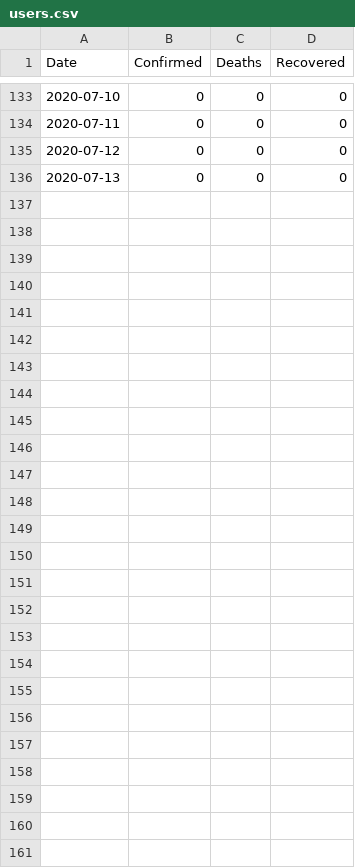
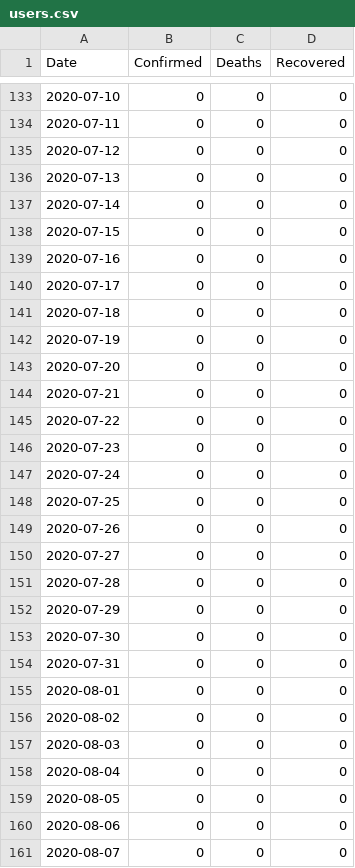
Before and after one commit to kizilov-ilya/covid19_data_GIFmaker, a CSV file: users.csv, drawn as a sheet; only a part is shown, gaps mark what is left out; the diff names each change by its address in the sheet, - before the commit and + after, or states it on an @@ line.

```diff
--- a/users.csv
+++ b/users.csv
+row 137: 2020-07-14 | 0 | 0 | 0
+row 138: 2020-07-15 | 0 | 0 | 0
+row 139: 2020-07-16 | 0 | 0 | 0
+row 140: 2020-07-17 | 0 | 0 | 0
+row 141: 2020-07-18 | 0 | 0 | 0
+row 142: 2020-07-19 | 0 | 0 | 0
+row 143: 2020-07-20 | 0 | 0 | 0
+row 144: 2020-07-21 | 0 | 0 | 0
+row 145: 2020-07-22 | 0 | 0 | 0
+row 146: 2020-07-23 | 0 | 0 | 0
+row 147: 2020-07-24 | 0 | 0 | 0
+row 148: 2020-07-25 | 0 | 0 | 0
+row 149: 2020-07-26 | 0 | 0 | 0
+row 150: 2020-07-27 | 0 | 0 | 0
+row 151: 2020-07-28 | 0 | 0 | 0
+row 152: 2020-07-29 | 0 | 0 | 0
+row 153: 2020-07-30 | 0 | 0 | 0
+row 154: 2020-07-31 | 0 | 0 | 0
+row 155: 2020-08-01 | 0 | 0 | 0
+row 156: 2020-08-02 | 0 | 0 | 0
+row 157: 2020-08-03 | 0 | 0 | 0
+row 158: 2020-08-04 | 0 | 0 | 0
+row 159: 2020-08-05 | 0 | 0 | 0
+row 160: 2020-08-06 | 0 | 0 | 0
+row 161: 2020-08-07 | 0 | 0 | 0
```
Also changed, not shown: users_mod.csv, 1 other file.
